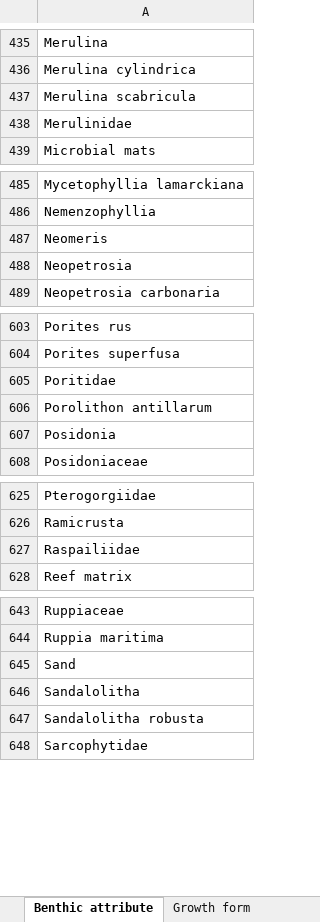
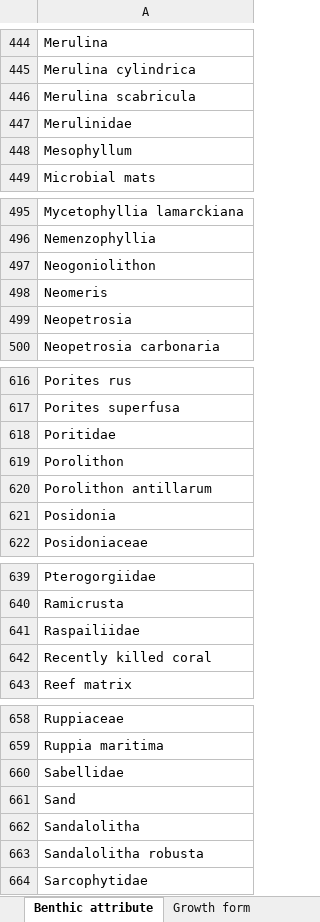
Before and after one commit to marianoviz/ff_mermaid_data_migration, an Excel workbook: src/data_migration/philippines/ff2.0/benthicpqt_mermaid_template.xlsx, sheet Benthic attribute, drawn as a sheet; only a part is shown, gaps mark what is left out; values as stored, in another font and other column widths than the file's, no borders; the diff covers the shown part only; the diff names each change by its address in the sheet, - before the commit and + after, or states it on an @@ line.

```diff
--- a/src/data_migration/philippines/ff2.0/benthicpqt_mermaid_template.xlsx (sheet Benthic attribute)
+++ b/src/data_migration/philippines/ff2.0/benthicpqt_mermaid_template.xlsx (sheet Benthic attribute)
+row 448: Mesophyllum
+row 497: Neogoniolithon
+row 619: Porolithon
+row 642: Recently killed coral
+row 660: Sabellidae
```
Also changed, not shown: 14 added rows, 1 removed row and 1 edited cell elsewhere in this sheet, 3 other files.
